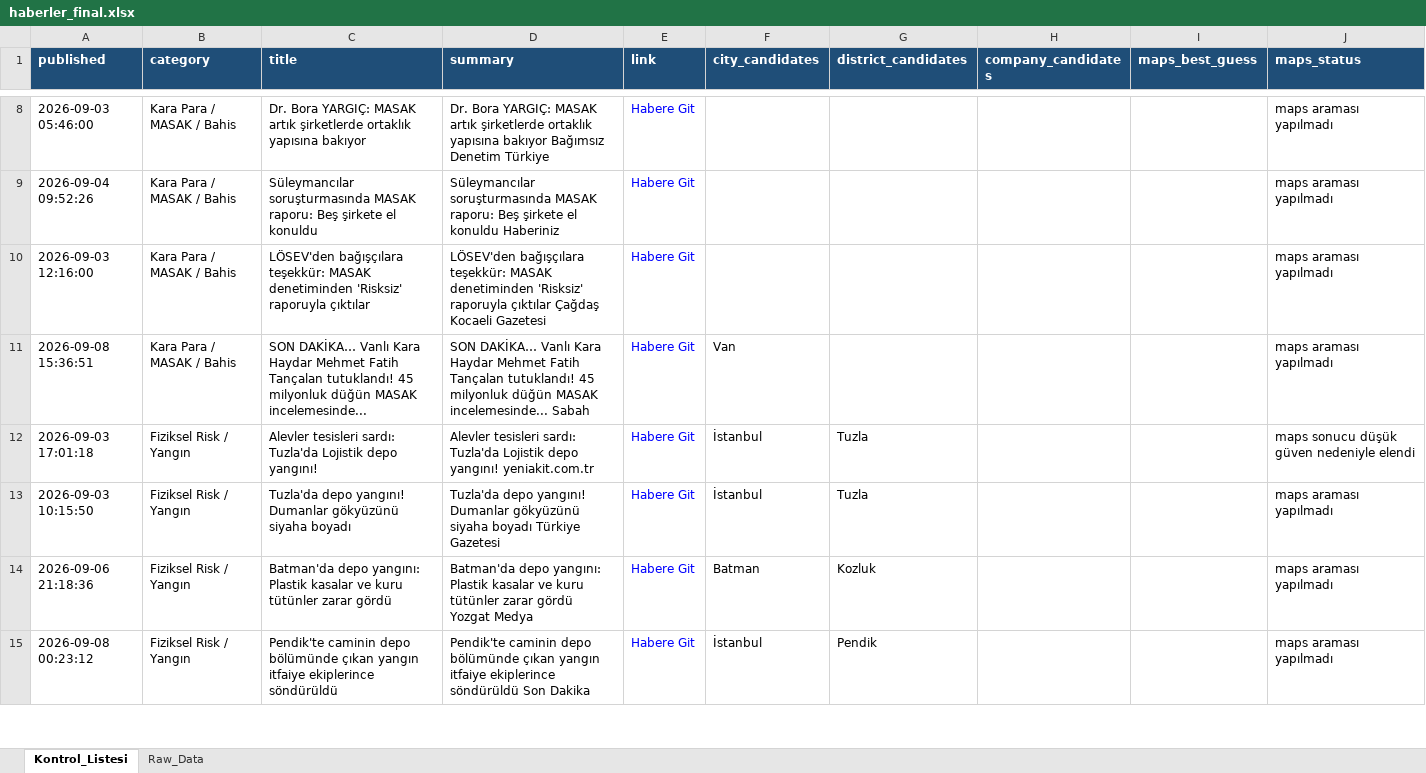
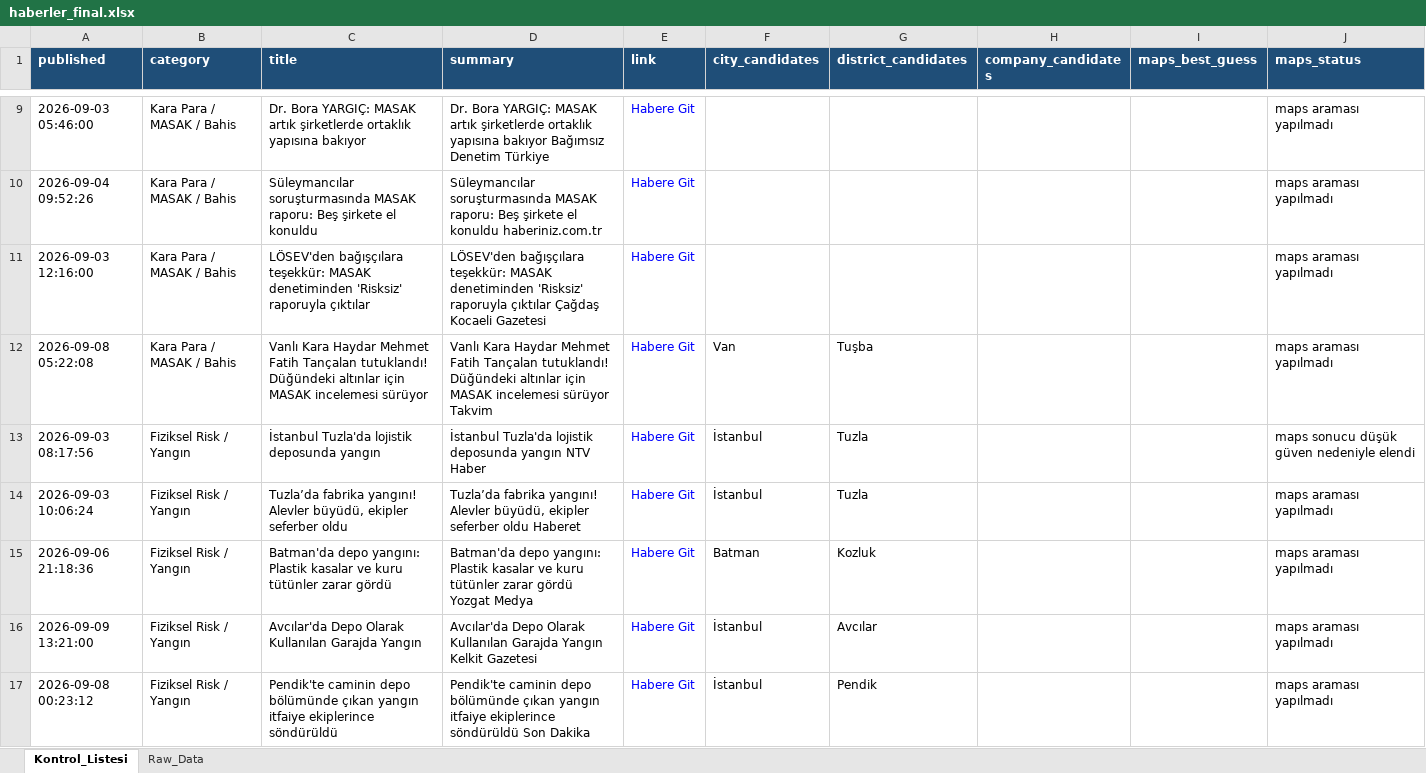
Before and after one commit to MuhammedMustafaSungur/haber-risk-monitor, an Excel workbook: data/haberler_final.xlsx, sheet Kontrol_Listesi, drawn as a sheet; only a part is shown, gaps mark what is left out; values as stored, in another font and other column widths than the file's, no borders; addresses are those after the commit; the diff covers the shown part only; the diff names each change by its address in the sheet, - before the commit and + after, or states it on an @@ line.

```diff
--- a/data/haberler_final.xlsx (sheet Kontrol_Listesi)
+++ b/data/haberler_final.xlsx (sheet Kontrol_Listesi)
-D10 (summary): …el konuldu Haberiniz
+D10 (summary): …el konuldu haberiniz.com.tr
-A12 (published): 2026-09-08 15:36:51
+A12 (published): 2026-09-08 05:22:08
-C12 (title): SON DAKİKA… Vanlı Kara Haydar Mehmet Fatih Tançalan tutuklandı! 45 milyonluk düğün MASAK incelemesinde...
+C12 (title): Vanlı Kara Haydar Mehmet Fatih Tançalan tutuklandı! Düğündeki altınlar için MASAK incelemesi sürüyor
-D12 (summary): SON DAKİKA… Vanlı Kara Haydar Mehmet Fatih Tançalan tutuklandı! 45 milyonluk düğün MASAK incelemesinde... Sabah
+D12 (summary): Vanlı Kara Haydar Mehmet Fatih Tançalan tutuklandı! Düğündeki altınlar için MASAK incelemesi sürüyor Takvim
-G12 (district_candidates): (empty)
+G12 (district_candidates): Tuşba
-A13 (published): 2026-09-03 17:01:18
+A13 (published): 2026-09-03 08:17:56
-C13 (title): Alevler tesisleri sardı: Tuzla'da Lojistik depo yangını!
+C13 (title): İstanbul Tuzla'da lojistik deposunda yangın
-D13 (summary): Alevler tesisleri sardı: Tuzla'da Lojistik depo yangını! yeniakit.com.tr
+D13 (summary): İstanbul Tuzla'da lojistik deposunda yangın NTV Haber
-A14 (published): 2026-09-03 10:15:50
+A14 (published): 2026-09-03 10:06:24
-C14 (title): Tuzla'da depo yangını! Dumanlar gökyüzünü siyaha boyadı
+C14 (title): Tuzla’da fabrika yangını! Alevler büyüdü, ekipler seferber oldu
-D14 (summary): Tuzla'da depo yangını! Dumanlar gökyüzünü siyaha boyadı Türkiye Gazetesi
+D14 (summary): Tuzla’da fabrika yangını! Alevler büyüdü, ekipler seferber oldu Haberet
+row 16: 2026-09-09 13:21:00 | Fiziksel Risk / Yangın | Avcılar'da Depo Olarak Kullanılan Garajda Yangın | Avcılar'da Depo Olarak Kullanılan Garajda Yangın Kelkit Gazetesi | Habere Git | İstanbul | Avcılar |  |  | maps araması yapılmadı
```
Also changed, not shown: 37 added rows, 33 removed rows, 7 moved rows and 225 edited cells elsewhere in this sheet, sheet Raw_Data, 1 other file.
